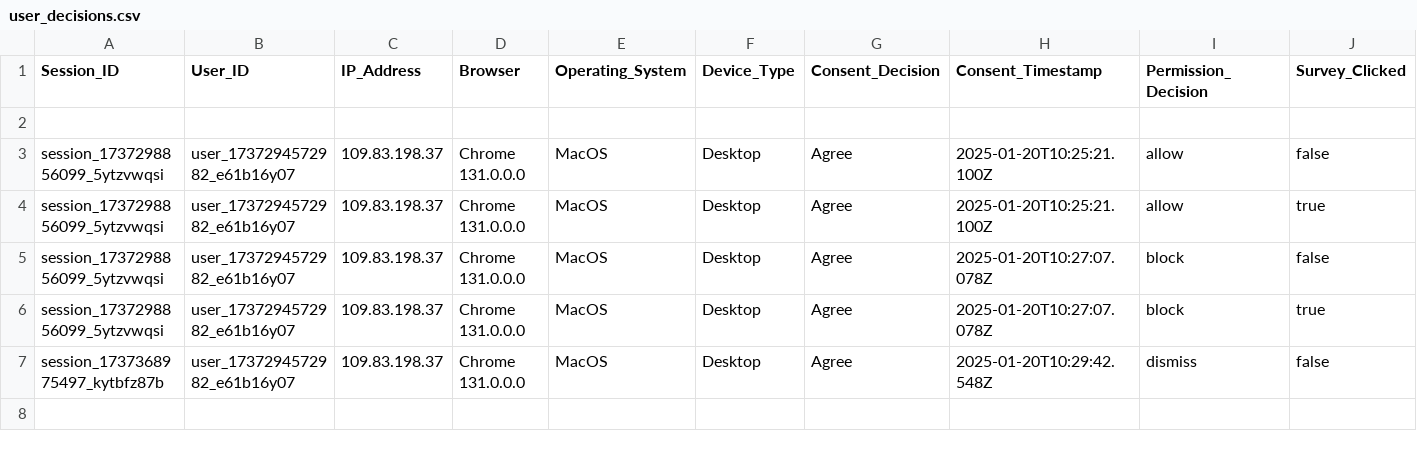
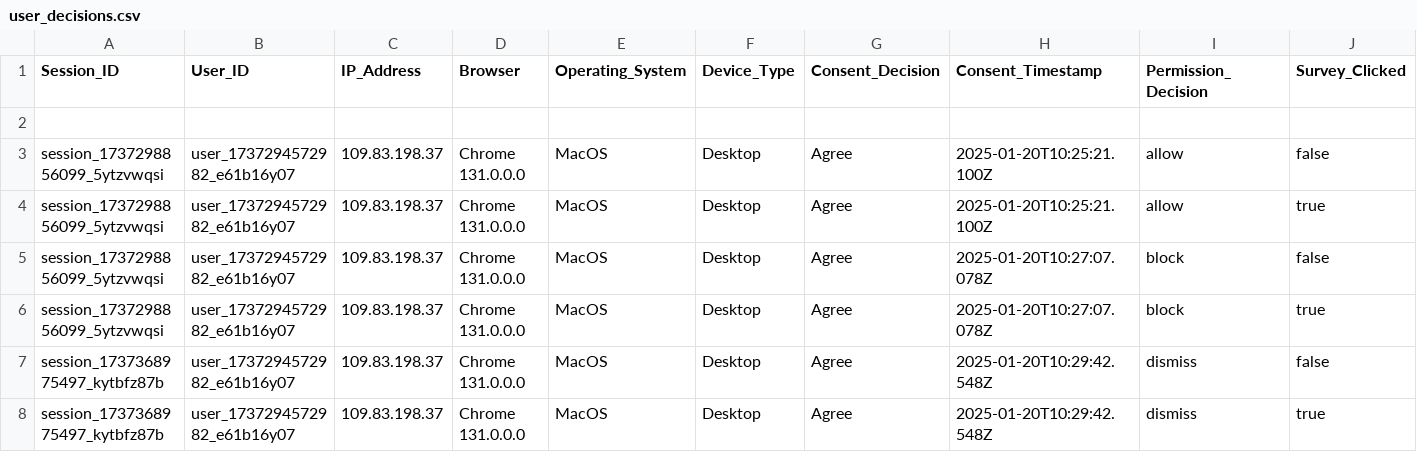
Before and after one commit to MARAM701/tracking-server, a CSV file: data/user_decisions.csv, drawn as a sheet; only a part is shown; rows hold the shown columns only; the diff names each change by its address in the sheet, - before the commit and + after, or states it on an @@ line.

Commit message:
Update tracking data

```diff
--- a/data/user_decisions.csv
+++ b/data/user_decisions.csv
+row 8: session_1737368975497_kytbfz87b | user_1737294572982_e61b16y07 | 109.83.198.37 | Chrome 131.0.0.0 | MacOS | Desktop | Agree | 2025-01-20T10:29:42.548Z | dismiss | true
```
